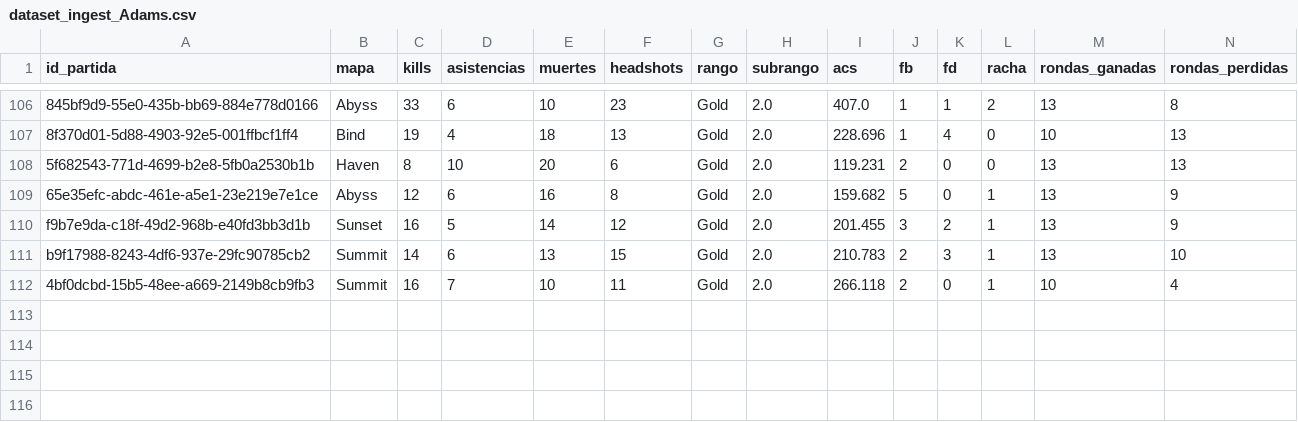
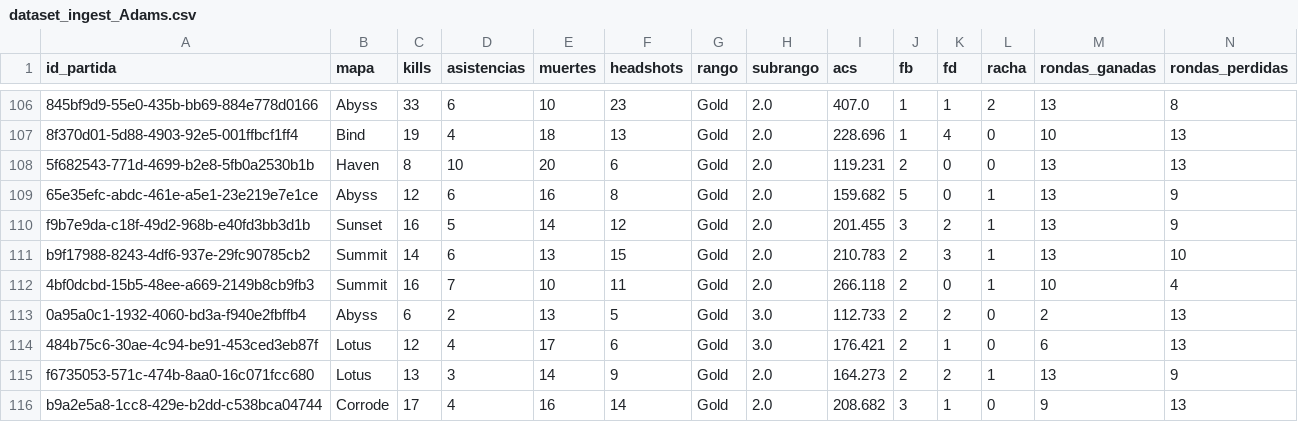
Before and after one commit to arondax/ValorantPredicter, a CSV file: data/procesado/dataset_ingest_Adams.csv, drawn as a sheet; only a part is shown, gaps mark what is left out; rows hold the shown columns only; the diff names each change by its address in the sheet, - before the commit and + after, or states it on an @@ line.

```diff
--- a/data/procesado/dataset_ingest_Adams.csv
+++ b/data/procesado/dataset_ingest_Adams.csv
+row 113: 0a95a0c1-1932-4060-bd3a-f940e2fbffb4 | Abyss | 6 | 2 | 13 | 5 | Gold | 3.0 | 112.733 | 2 | 2 | 0 | 2 | 13
+row 114: 484b75c6-30ae-4c94-be91-453ced3eb87f | Lotus | 12 | 4 | 17 | 6 | Gold | 3.0 | 176.421 | 2 | 1 | 0 | 6 | 13
+row 115: f6735053-571c-474b-8aa0-16c071fcc680 | Lotus | 13 | 3 | 14 | 9 | Gold | 2.0 | 164.273 | 2 | 2 | 1 | 13 | 9
+row 116: b9a2e5a8-1cc8-429e-b2dd-c538bca04744 | Corrode | 17 | 4 | 16 | 14 | Gold | 2.0 | 208.682 | 3 | 1 | 0 | 9 | 13
```
Also changed, not shown: data/procesado/dataset_ingest_Cryboy.csv, data/raw/dataset_Adams.csv, 23 other files.
